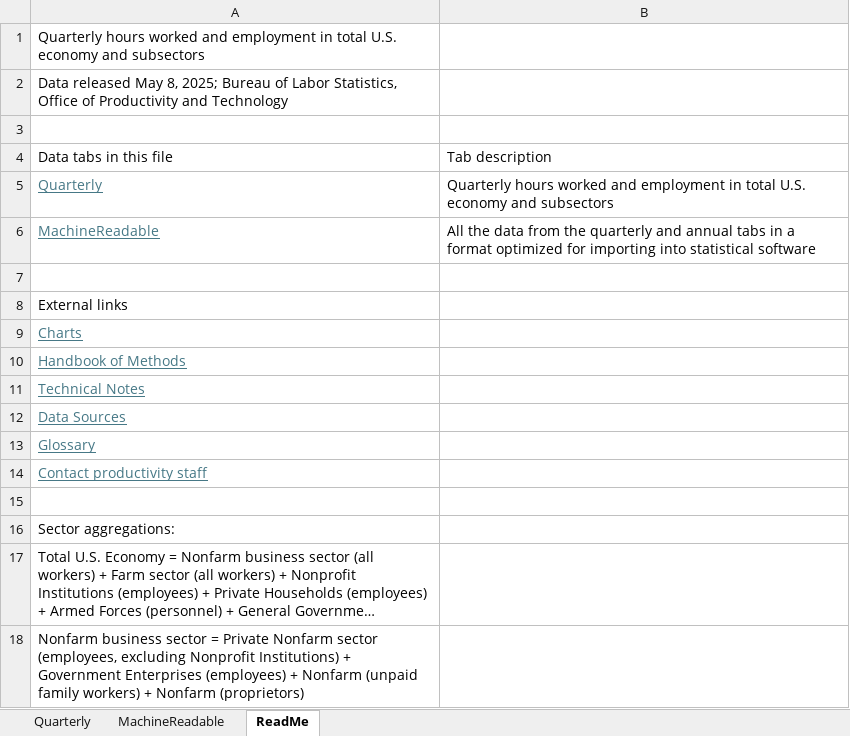
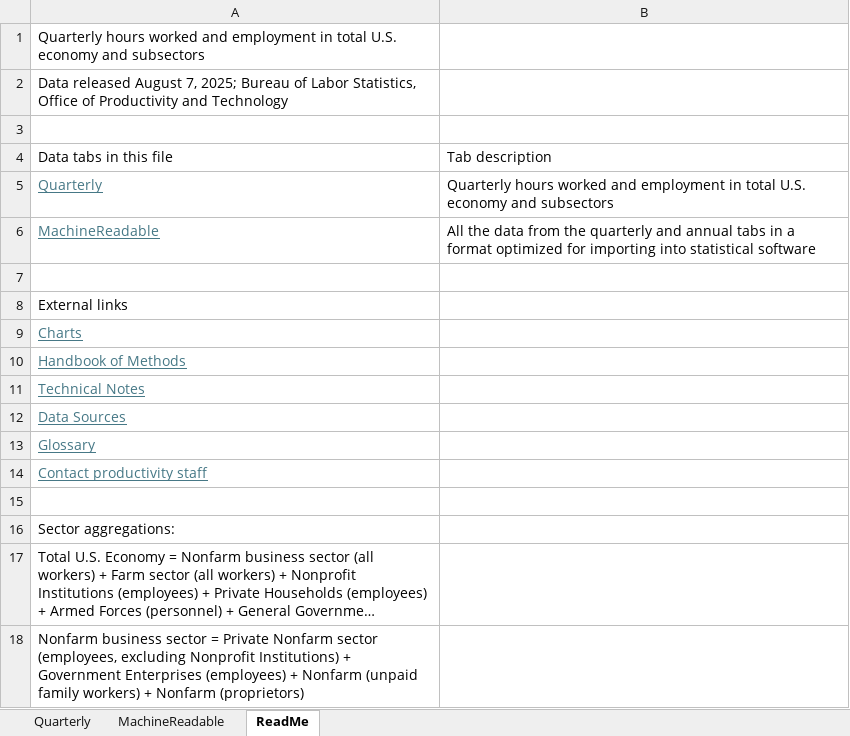
Before and after one commit to Economic/productivity_pay_gap, an Excel workbook: data_inputs/total-economy-hours-employment.xlsx, sheet ReadMe, drawn as a sheet; long unchanged cells end in …; values as stored, in another font and other column widths than the file's, no borders; table styles not drawn; the diff names each change by its address in the sheet, - before the commit and + after, or states it on an @@ line.

```diff
--- a/data_inputs/total-economy-hours-employment.xlsx (sheet ReadMe)
+++ b/data_inputs/total-economy-hours-employment.xlsx (sheet ReadMe)
-A2: Data released May 8, 2025; Bureau…
+A2: Data released August 7, 2025; Bureau…
```
Also changed, not shown: sheet MachineReadable, sheet Quarterly, 13 other files.
